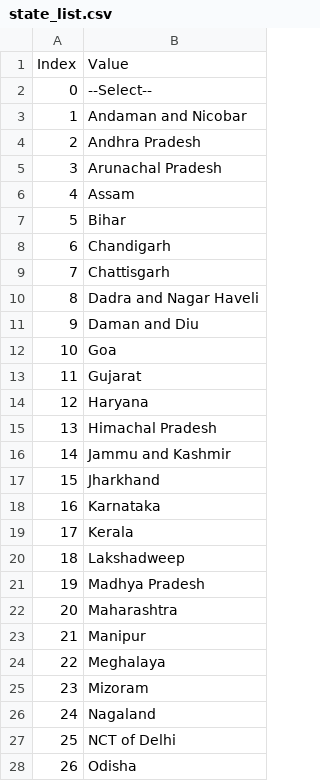
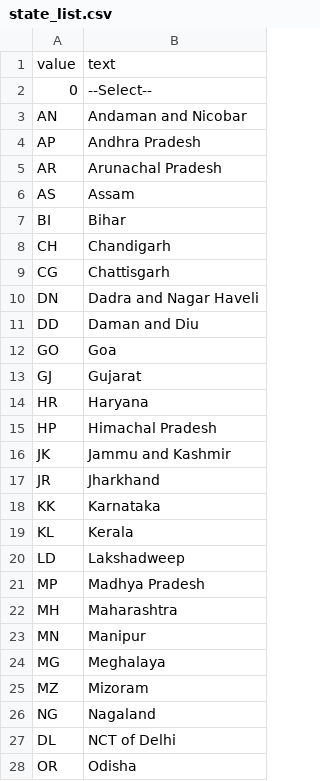
Before and after one commit to ImJericho/agri_startup, a CSV file: CandleStick/dataset/metadata/state_list.csv, drawn as a sheet; only a part is shown; the diff covers the shown part only.

```diff
--- a/CandleStick/dataset/metadata/state_list.csv
+++ b/CandleStick/dataset/metadata/state_list.csv
@@ -1,28 +1,28 @@
-Index,Value
+value,text
 0,--Select--
-1,Andaman and Nicobar
-2,Andhra Pradesh
-3,Arunachal Pradesh
-4,Assam
-5,Bihar
-6,Chandigarh
-7,Chattisgarh
-8,Dadra and Nagar Haveli
-9,Daman and Diu
-10,Goa
-11,Gujarat
-12,Haryana
-13,Himachal Pradesh
-14,Jammu and Kashmir
-15,Jharkhand
-16,Karnataka
-17,Kerala
-18,Lakshadweep
-19,Madhya Pradesh
-20,Maharashtra
-21,Manipur
-22,Meghalaya
-23,Mizoram
-24,Nagaland
-25,NCT of Delhi
-26,Odisha
+AN,Andaman and Nicobar
+AP,Andhra Pradesh
+AR,Arunachal Pradesh
+AS,Assam
+BI,Bihar
+CH,Chandigarh
+CG,Chattisgarh
+DN,Dadra and Nagar Haveli
+DD,Daman and Diu
+GO,Goa
+GJ,Gujarat
+HR,Haryana
+HP,Himachal Pradesh
+JK,Jammu and Kashmir
+JR,Jharkhand
+KK,Karnataka
+KL,Kerala
+LD,Lakshadweep
+MP,Madhya Pradesh
+MH,Maharashtra
+MN,Manipur
+MG,Meghalaya
+MZ,Mizoram
+NG,Nagaland
+DL,NCT of Delhi
+OR,Odisha
```
Also changed, not shown: 10 edited cells elsewhere in this file, CandleStick/dataset/metadata/commodity_list.csv, CandleStick/dataset/metadata/district_list.csv, 15 other files.
